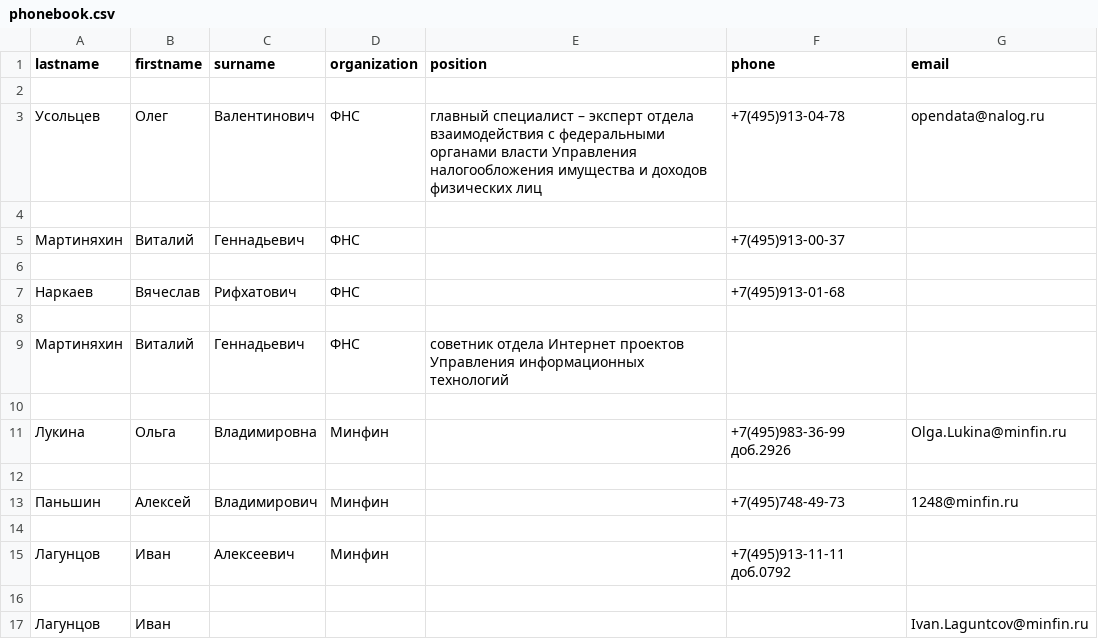
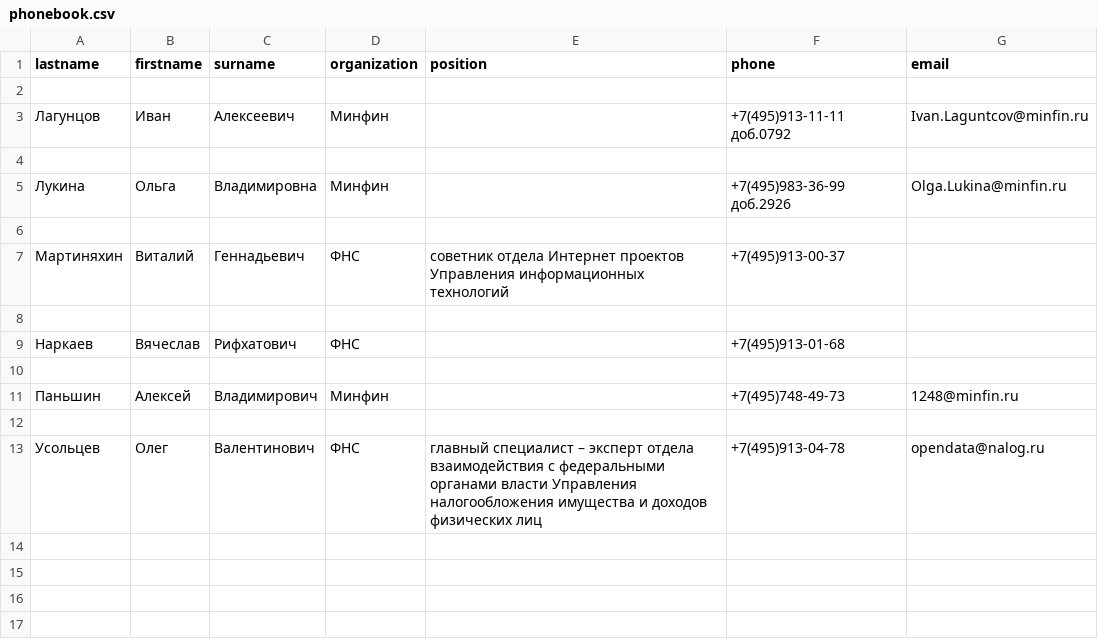
Before and after one commit to Dilyarin/pp_2_regular_expressions, a CSV file: phonebook.csv, drawn as a sheet.

```diff
--- a/phonebook.csv
+++ b/phonebook.csv
@@ -2,5 +2,7 @@ lastname,firstname,surname,organization,position,phone,email
 
-Усольцев,Олег,Валентинович,ФНС,главный специалист – эксперт отдела взаимодействия с федеральными органами власти Управления налогообложения имущества и доходов физических лиц,+7(495)913-04-78 ,opendata@nalog.ru
+Лагунцов,Иван,Алексеевич,Минфин,,+7(495)913-11-11 доб.0792,Ivan.Laguntcov@minfin.ru
 
-Мартиняхин,Виталий,Геннадьевич,ФНС,,+7(495)913-00-37 ,
+Лукина,Ольга,Владимировна,Минфин,,+7(495)983-36-99 доб.2926,Olga.Lukina@minfin.ru
+
+Мартиняхин,Виталий,Геннадьевич,ФНС,cоветник отдела Интернет проектов Управления информационных технологий,+7(495)913-00-37 ,
 
@@ -8,10 +10,4 @@ lastname,firstname,surname,organization,position,phone,email
 
-Мартиняхин,Виталий,Геннадьевич,ФНС,cоветник отдела Интернет проектов Управления информационных технологий,,,
-
-Лукина,Ольга,Владимировна,Минфин,,+7(495)983-36-99 доб.2926,Olga.Lukina@minfin.ru
-
 Паньшин,Алексей,Владимирович,Минфин,,+7(495)748-49-73 ,1248@minfin.ru
 
-Лагунцов,Иван,Алексеевич,Минфин,,+7(495)913-11-11 доб.0792,
-
-Лагунцов,Иван,,,,,Ivan.Laguntcov@minfin.ru
+Усольцев,Олег,Валентинович,ФНС,главный специалист – эксперт отдела взаимодействия с федеральными органами власти Управления налогообложения имущества и доходов физических лиц,+7(495)913-04-78 ,opendata@nalog.ru
```
Also changed, not shown: 1 other file.
